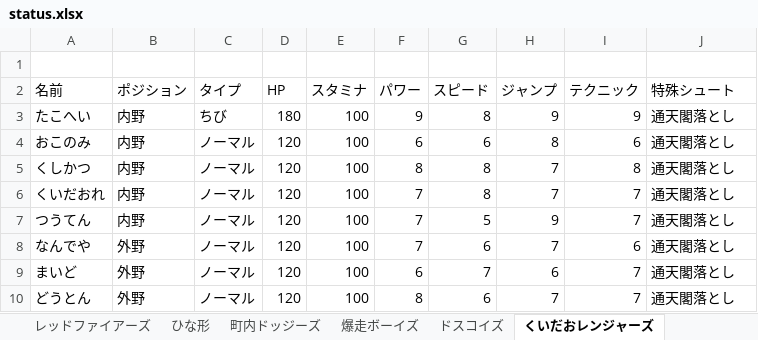
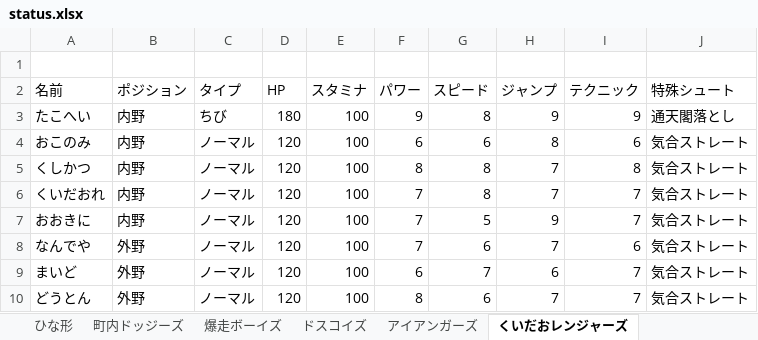
Before and after one commit to rhmgoto/newdodge, an Excel workbook: data/status.xlsx, sheet くいだおレンジャーズ, drawn as a sheet; values as stored, in another font and other column widths than the file's, no borders; the diff names each change by its address in the sheet, - before the commit and + after, or states it on an @@ line.

```diff
--- a/data/status.xlsx (sheet くいだおレンジャーズ)
+++ b/data/status.xlsx (sheet くいだおレンジャーズ)
+sheet tab: アイアンガーズ
-J4:J10 (特殊シュート): 通天閣落とし
+J4:J10 (特殊シュート): 気合ストレート
-A7 (名前): つうてん
+A7 (名前): おおきに
```
Also changed, not shown: sheet 町内ドッジーズ, sheet 爆走ボーイズ, sheet 日の丸ボンバーズ, sheet アメリカンビッグボールズ, 3 other files.
